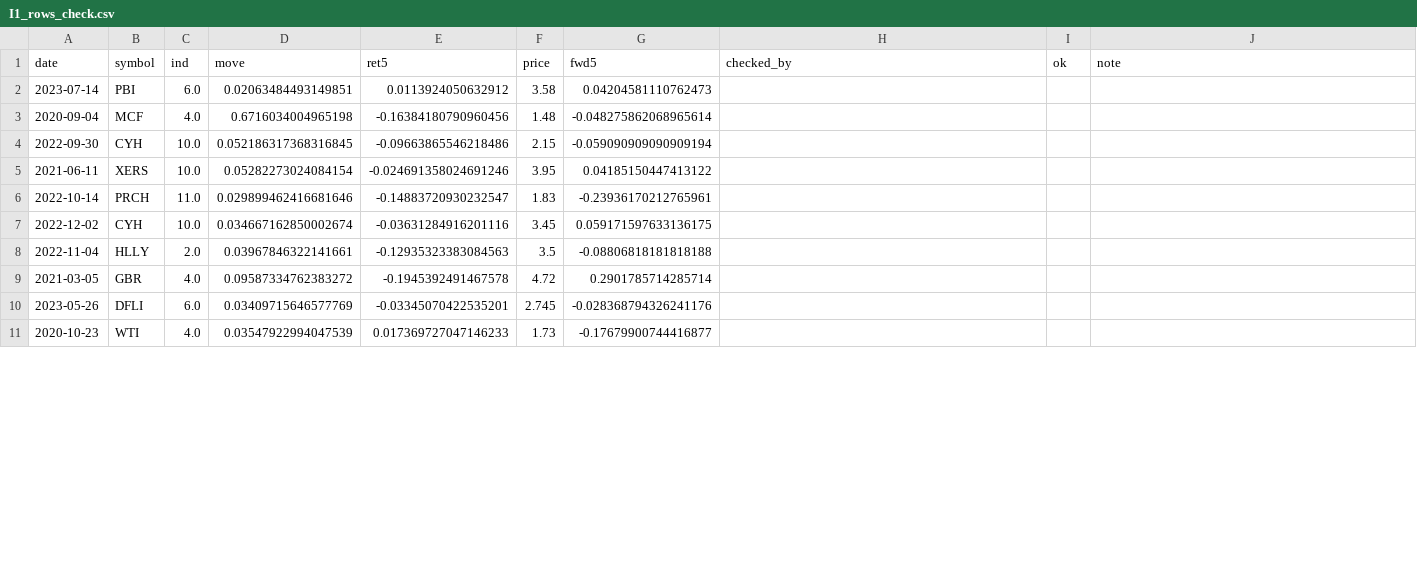
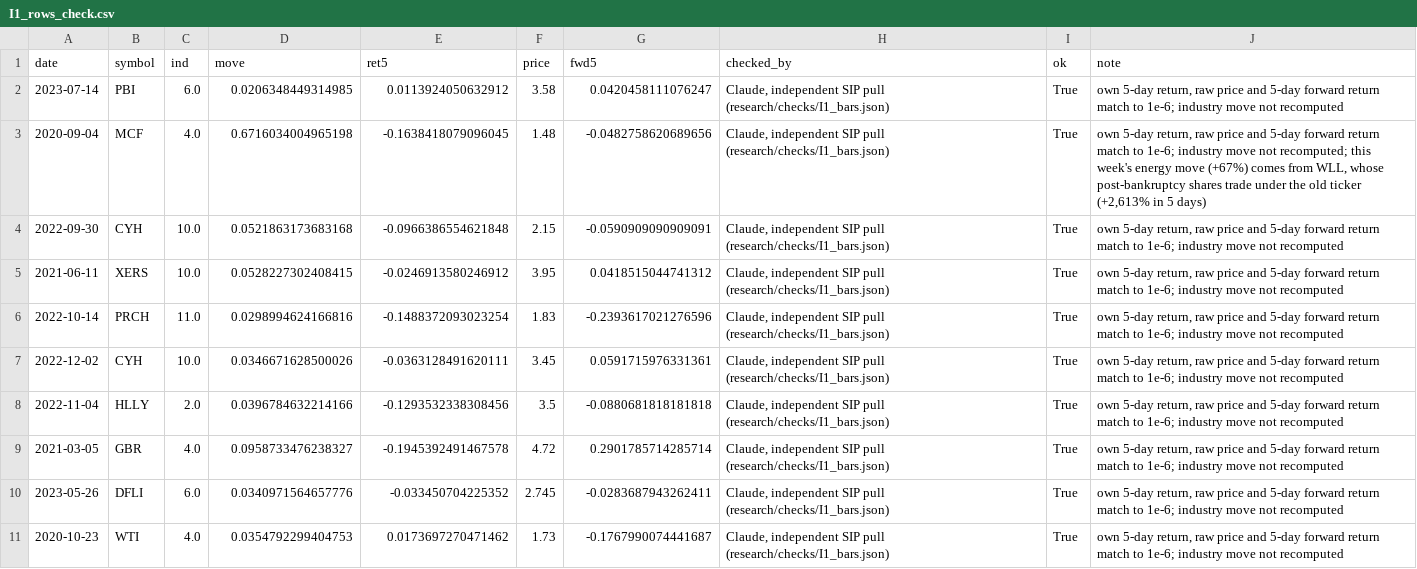
Before and after one commit to amit8f/edge-lab-public, a CSV file: research/results/I1/I1_rows_check.csv, drawn as a sheet; only a part is shown; the diff covers the shown part only.

```diff
--- a/research/results/I1/I1_rows_check.csv
+++ b/research/results/I1/I1_rows_check.csv
@@ -1,11 +1,11 @@
 date,symbol,ind,move,ret5,price,fwd5,checked_by,ok,note
-2023-07-14,PBI,6.0,0.02063484493149851,0.0113924050632912,3.58,0.04204581110762473,,,
-2020-09-04,MCF,4.0,0.6716034004965198,-0.16384180790960456,1.48,-0.048275862068965614,,,
-2022-09-30,CYH,10.0,0.052186317368316845,-0.09663865546218486,2.15,-0.059090909090909194,,,
-2021-06-11,XERS,10.0,0.05282273024084154,-0.024691358024691246,3.95,0.04185150447413122,,,
-2022-10-14,PRCH,11.0,0.029899462416681646,-0.14883720930232547,1.83,-0.23936170212765961,,,
-2022-12-02,CYH,10.0,0.034667162850002674,-0.03631284916201116,3.45,0.059171597633136175,,,
-2022-11-04,HLLY,2.0,0.03967846322141661,-0.12935323383084563,3.5,-0.08806818181818188,,,
-2021-03-05,GBR,4.0,0.09587334762383272,-0.1945392491467578,4.72,0.2901785714285714,,,
-2023-05-26,DFLI,6.0,0.03409715646577769,-0.03345070422535201,2.745,-0.028368794326241176,,,
-2020-10-23,WTI,4.0,0.03547922994047539,0.017369727047146233,1.73,-0.17679900744416877,,,
+2023-07-14,PBI,6.0,0.0206348449314985,0.0113924050632912,3.58,0.0420458111076247,"Claude, independent SIP pull (research/checks/I1_bars.json)",True,"own 5-day return, raw price and 5-day forward return match to 1e-6; industry move not recomputed"
+2020-09-04,MCF,4.0,0.6716034004965198,-0.1638418079096045,1.48,-0.0482758620689656,"Claude, independent SIP pull (research/checks/I1_bars.json)",True,"own 5-day return, raw price and 5-day forward return match to 1e-6; industry move not recomputed; this week's energy move (+67%) comes from WLL, whose post-bankruptcy shares trade under the old ticker (+2,613% in 5 days)"
+2022-09-30,CYH,10.0,0.0521863173683168,-0.0966386554621848,2.15,-0.0590909090909091,"Claude, independent SIP pull (research/checks/I1_bars.json)",True,"own 5-day return, raw price and 5-day forward return match to 1e-6; industry move not recomputed"
+2021-06-11,XERS,10.0,0.0528227302408415,-0.0246913580246912,3.95,0.0418515044741312,"Claude, independent SIP pull (research/checks/I1_bars.json)",True,"own 5-day return, raw price and 5-day forward return match to 1e-6; industry move not recomputed"
+2022-10-14,PRCH,11.0,0.0298994624166816,-0.1488372093023254,1.83,-0.2393617021276596,"Claude, independent SIP pull (research/checks/I1_bars.json)",True,"own 5-day return, raw price and 5-day forward return match to 1e-6; industry move not recomputed"
+2022-12-02,CYH,10.0,0.0346671628500026,-0.0363128491620111,3.45,0.0591715976331361,"Claude, independent SIP pull (research/checks/I1_bars.json)",True,"own 5-day return, raw price and 5-day forward return match to 1e-6; industry move not recomputed"
+2022-11-04,HLLY,2.0,0.0396784632214166,-0.1293532338308456,3.5,-0.0880681818181818,"Claude, independent SIP pull (research/checks/I1_bars.json)",True,"own 5-day return, raw price and 5-day forward return match to 1e-6; industry move not recomputed"
+2021-03-05,GBR,4.0,0.0958733476238327,-0.1945392491467578,4.72,0.2901785714285714,"Claude, independent SIP pull (research/checks/I1_bars.json)",True,"own 5-day return, raw price and 5-day forward return match to 1e-6; industry move not recomputed"
+2023-05-26,DFLI,6.0,0.0340971564657776,-0.033450704225352,2.745,-0.0283687943262411,"Claude, independent SIP pull (research/checks/I1_bars.json)",True,"own 5-day return, raw price and 5-day forward return match to 1e-6; industry move not recomputed"
+2020-10-23,WTI,4.0,0.0354792299404753,0.0173697270471462,1.73,-0.1767990074441687,"Claude, independent SIP pull (research/checks/I1_bars.json)",True,"own 5-day return, raw price and 5-day forward return match to 1e-6; industry move not recomputed"
```
Also changed, not shown: 57 edited cells elsewhere in this file, research/results/A1/A1_flags_check.csv, 1 other file.
